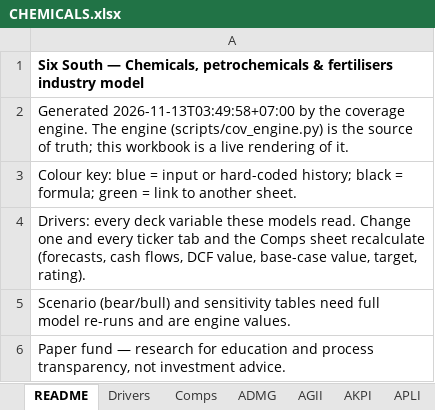
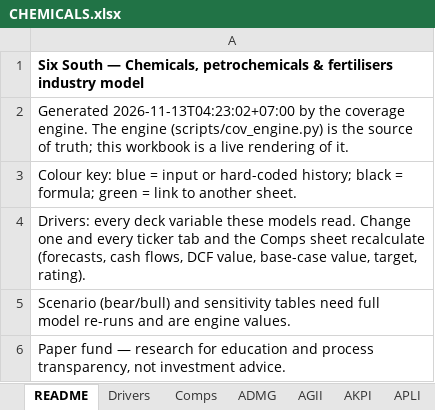
Before and after one commit to snipekick/sixsouth-dashboard, an Excel workbook: models/CHEMICALS.xlsx, sheet README, drawn as a sheet; only a part is shown; values as stored, in another font and other column widths than the file's, no borders; the diff names each change by its address in the sheet, - before the commit and + after, or states it on an @@ line.

```diff
--- a/models/CHEMICALS.xlsx (sheet README)
+++ b/models/CHEMICALS.xlsx (sheet README)
-A2: Generated 2026-11-13T03:49:58+07:00 by the…
+A2: Generated 2026-11-13T04:23:02+07:00 by the…
```
Also changed, not shown: sheet LTLS, sheet Comps, models/CONSTRUCTION.xlsx, 27 other files.
